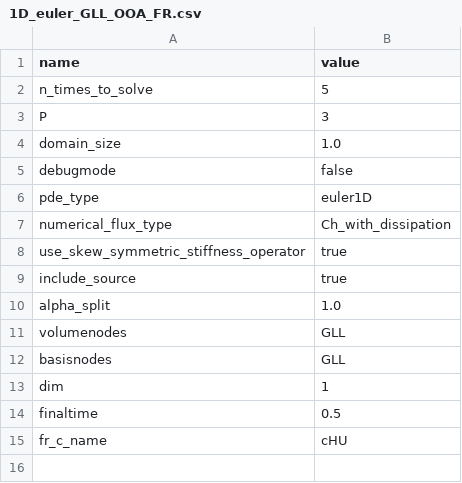
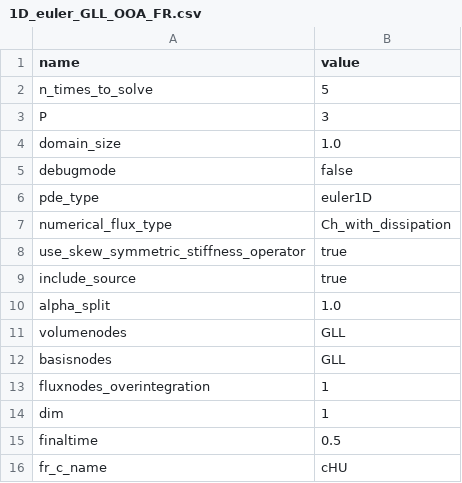
Before and after one commit to cpethrick/DG, a CSV file: 1D_euler_GLL_OOA_FR.csv, drawn as a sheet; the diff names each change by its address in the sheet, - before the commit and + after, or states it on an @@ line.

```diff
--- a/1D_euler_GLL_OOA_FR.csv
+++ b/1D_euler_GLL_OOA_FR.csv
+row 13: fluxnodes_overintegration | 1
```
Also changed, not shown: 5 other files.
